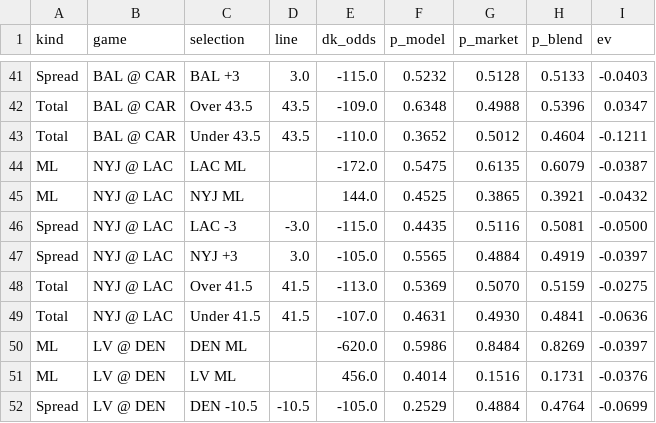
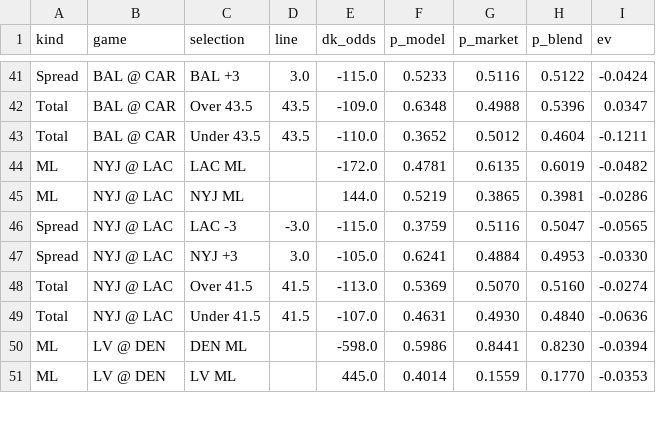
Before and after one commit to gmoneydakota/my-city, a CSV file: bets/reports/2026-11-20_nfl_all_prices.csv, drawn as a sheet; only a part is shown, gaps mark what is left out; removed rows and columns are numbered as before the commit, all else as after; the diff covers the shown part only; the diff names each change by its address in the sheet, - before the commit and + after, or states it on an @@ line.

```diff
--- a/bets/reports/2026-11-20_nfl_all_prices.csv
+++ b/bets/reports/2026-11-20_nfl_all_prices.csv
-F41 (p_model): 0.5232
+F41 (p_model): 0.5233
-G41 (p_market): 0.5128
+G41 (p_market): 0.5116
-H41 (p_blend): 0.5133
+H41 (p_blend): 0.5122
-I41 (ev): -0.0403
+I41 (ev): -0.0424
-F44 (p_model): 0.5475
+F44 (p_model): 0.4781
-H44 (p_blend): 0.6079
+H44 (p_blend): 0.6019
-I44 (ev): -0.0387
+I44 (ev): -0.0482
-F45 (p_model): 0.4525
+F45 (p_model): 0.5219
-H45 (p_blend): 0.3921
+H45 (p_blend): 0.3981
-I45 (ev): -0.0432
+I45 (ev): -0.0286
-F46 (p_model): 0.4435
+F46 (p_model): 0.3759
-H46 (p_blend): 0.5081
+H46 (p_blend): 0.5047
-I46 (ev): -0.0500
+I46 (ev): -0.0565
-F47 (p_model): 0.5565
+F47 (p_model): 0.6241
-H47 (p_blend): 0.4919
+H47 (p_blend): 0.4953
-I47 (ev): -0.0397
+I47 (ev): -0.0330
-H48 (p_blend): 0.5159
+H48 (p_blend): 0.5160
-I48 (ev): -0.0275
+I48 (ev): -0.0274
-H49 (p_blend): 0.4841
+H49 (p_blend): 0.4840
-E50 (dk_odds): -620.0
+E50 (dk_odds): -598.0
-G50 (p_market): 0.8484
+G50 (p_market): 0.8441
-H50 (p_blend): 0.8269
+H50 (p_blend): 0.8230
-I50 (ev): -0.0397
+I50 (ev): -0.0394
-E51 (dk_odds): 456.0
+E51 (dk_odds): 445.0
-G51 (p_market): 0.1516
+G51 (p_market): 0.1559
-H51 (p_blend): 0.1731
+H51 (p_blend): 0.1770
-I51 (ev): -0.0376
+I51 (ev): -0.0353
-row 52: Spread | LV @ DEN | DEN -10.5 | -10.5 | -105.0 | 0.2529 | 0.4884 | 0.4764 | -0.0699
```
Also changed, not shown: 2 added rows, 1 removed row and 86 edited cells elsewhere in this file, bets/reports/2026-11-20_nba_all_prices.csv, bets/reports/2026-11-20_nba_projections.csv, 7 other files.
